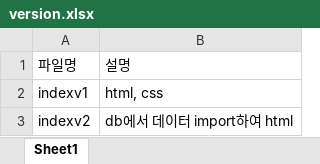
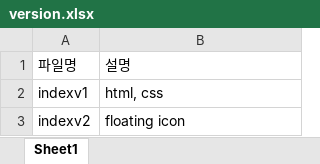
Before and after one commit to aucu667/gaap, an Excel workbook: static/version 저장/version.xlsx, sheet Sheet1, drawn as a sheet; values as stored, in another font and other column widths than the file's, no borders; the diff names each change by its address in the sheet, - before the commit and + after, or states it on an @@ line.

Commit message:
floating btn

```diff
--- a/static/version 저장/version.xlsx (sheet Sheet1)
+++ b/static/version 저장/version.xlsx (sheet Sheet1)
-B3: db에서 데이터 import하여 html
+B3: floating icon
```
Also changed, not shown: 7 other files.
